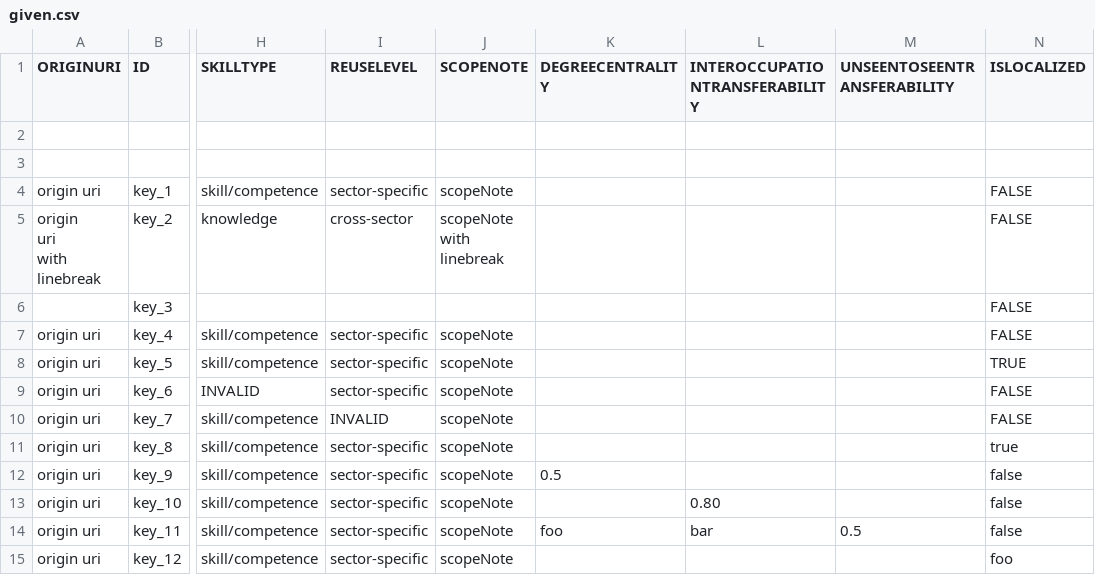
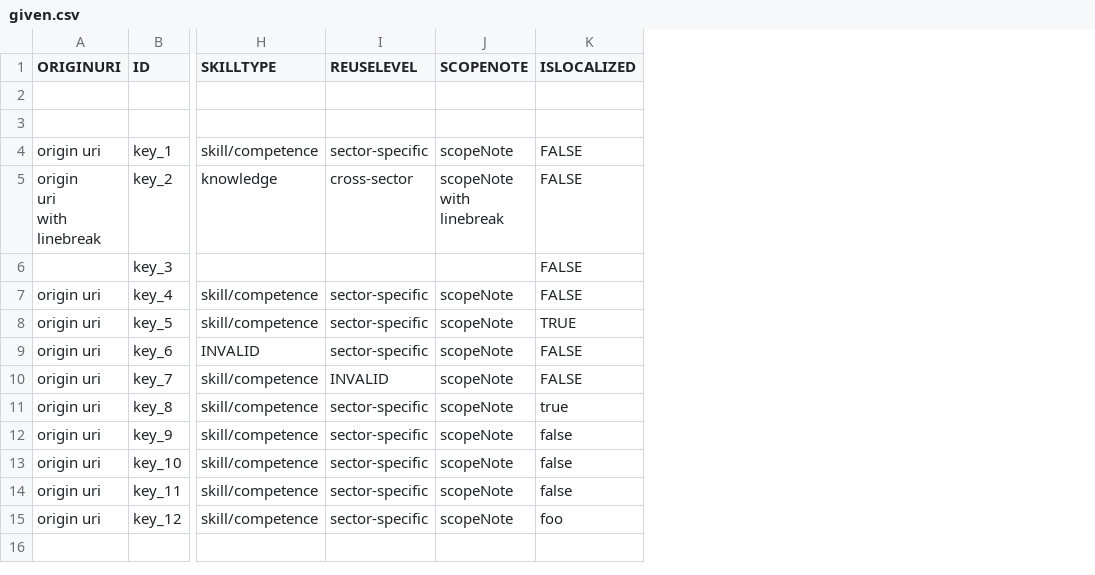
Before and after one commit to tabiya-tech/taxonomy-model-application, a CSV file: backend/src/import/esco/skills/_test_data_/given.csv, drawn as a sheet; only a part is shown, gaps mark what is left out; the diff names each change by its address in the sheet, - before the commit and + after, or states it on an @@ line.

Commit message:
refactor(backend): archive unused interesting measures
- remove the measures from the fields saved in the database
- remove the measures from the fields exported in the CSVs
- adjust types and tests.

```diff
--- a/backend/src/import/esco/skills/_test_data_/given.csv
+++ b/backend/src/import/esco/skills/_test_data_/given.csv
-column K (DEGREECENTRALITY), rows 12-14: 0.5 |  | foo
-column L (INTEROCCUPATIONTRANSFERABILITY), rows 13-14: 0.80 | bar
-column M (UNSEENTOSEENTRANSFERABILITY), row 14: 0.5
```
Also changed, not shown: 17 other files.
